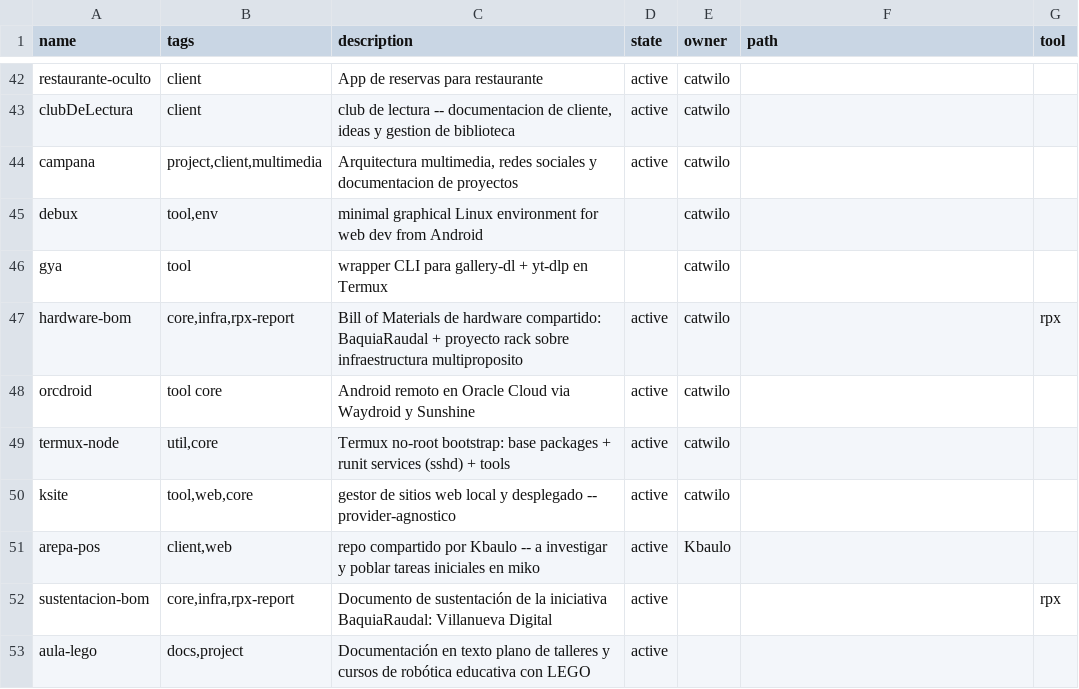
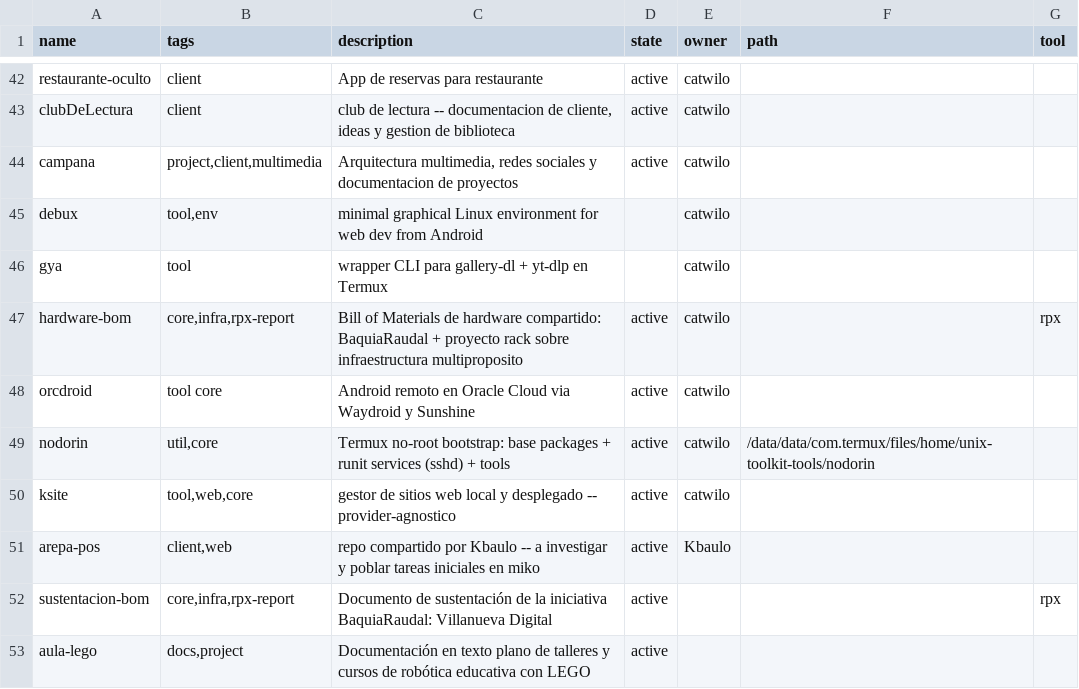
Before and after one commit to catwilo/ut, a TSV file: repos.tsv, drawn as a sheet; only a part is shown, gaps mark what is left out.

Commit message:
chore(ut): rename termux-node -> nodorin

```diff
--- a/repos.tsv
+++ b/repos.tsv
@@ -48,3 +48,3 @@ hardware-bom	core,infra,rpx-report	Bill of Materials de hardware compartido: Baq
 orcdroid	tool core	Android remoto en Oracle Cloud via Waydroid y Sunshine	active	catwilo		
-termux-node	util,core	Termux no-root bootstrap: base packages + runit services (sshd) + tools	active	catwilo		
+nodorin	util,core	Termux no-root bootstrap: base packages + runit services (sshd) + tools	active	catwilo	/data/data/com.termux/files/home/unix-toolkit-tools/nodorin	
 ksite	tool,web,core	gestor de sitios web local y desplegado -- provider-agnostico	active	catwilo		
```
